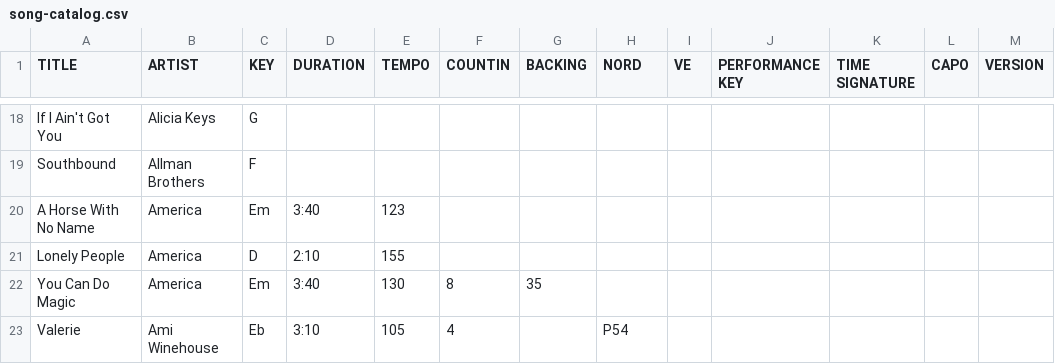
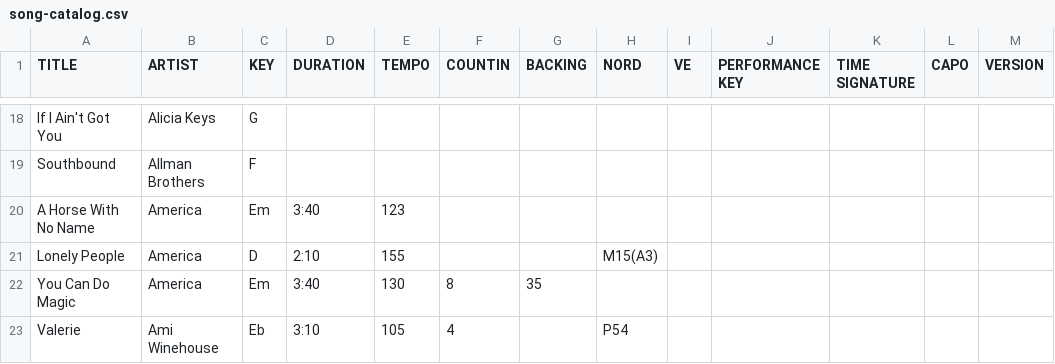
Before and after one commit to scottwdavidson/chordprotools, a CSV file: song-catalog.csv, drawn as a sheet; only a part is shown, gaps mark what is left out; the diff names each change by its address in the sheet, - before the commit and + after, or states it on an @@ line.

```diff
--- a/song-catalog.csv
+++ b/song-catalog.csv
-H21 (NORD): (empty)
+H21 (NORD): M15(A3)
```
Also changed, not shown: 1 other file.
